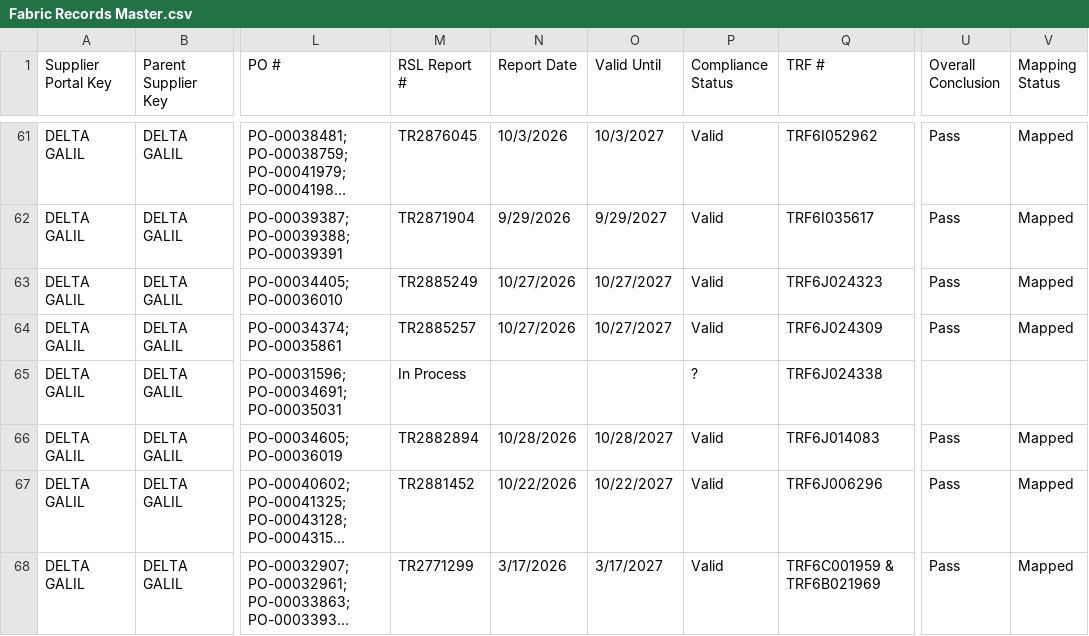
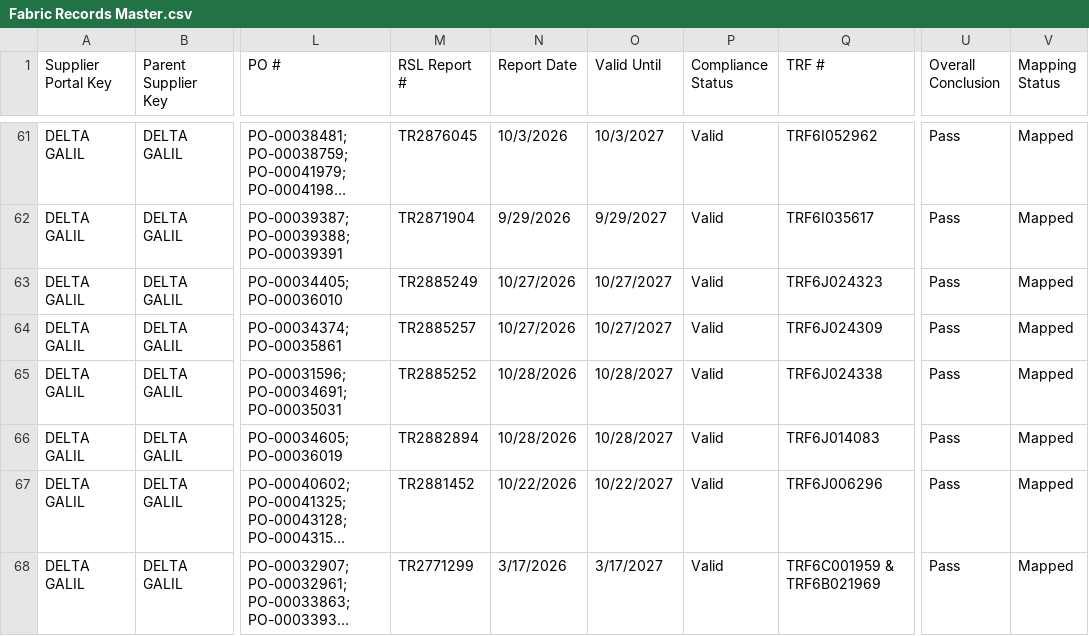
Before and after one commit to chihyang1/vuori-compliance-dashboard, a CSV file: Fabric Records Master.csv, drawn as a sheet; only a part is shown, gaps mark what is left out; long unchanged cells end in …; the diff names each change by its address in the sheet, - before the commit and + after, or states it on an @@ line.

Commit message:
Add files via upload

```diff
--- a/Fabric Records Master.csv
+++ b/Fabric Records Master.csv
-M65 (RSL Report #): In Process
+M65 (RSL Report #): TR2885252
-N65 (Report Date): (empty)
+N65 (Report Date): 10/28/2026
-O65 (Valid Until): (empty)
+O65 (Valid Until): 10/28/2027
-P65 (Compliance Status): ?
+P65 (Compliance Status): Valid
-U65 (Overall Conclusion): (empty)
+U65 (Overall Conclusion): Pass
-V65 (Mapping Status): (empty)
+V65 (Mapping Status): Mapped
```
